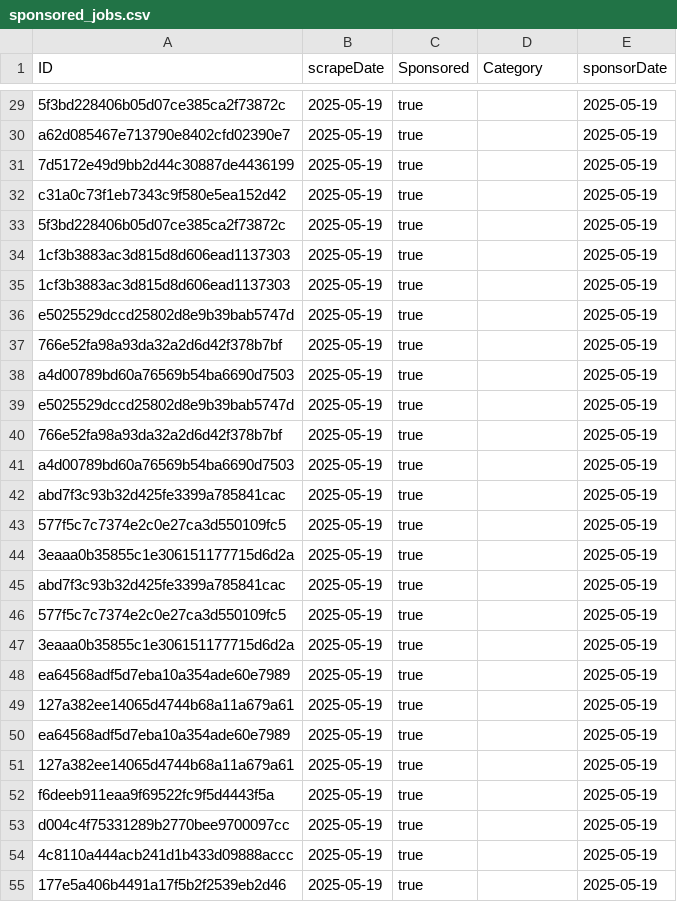
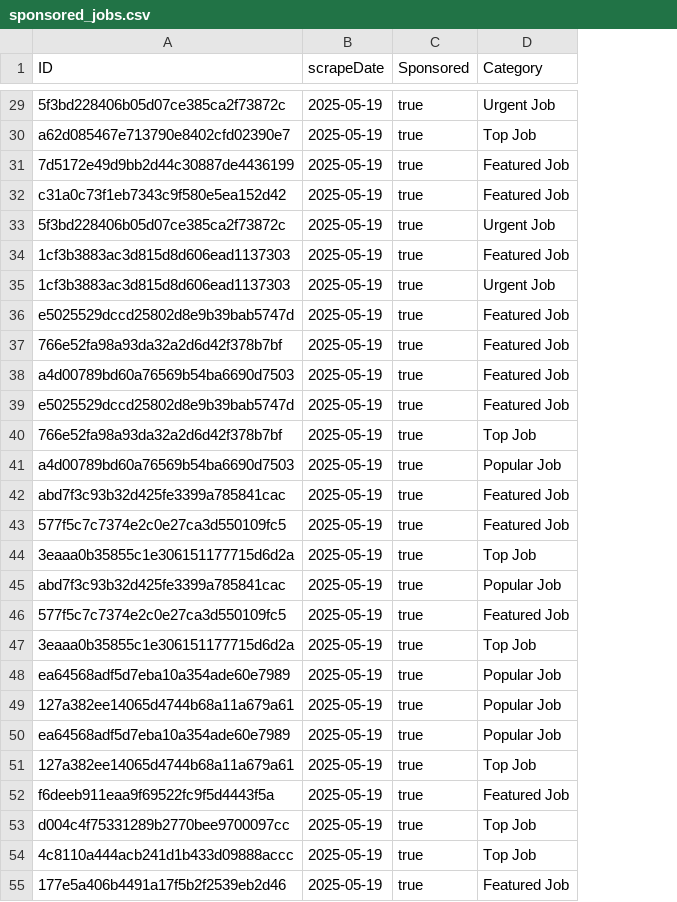
Before and after one commit to RichardCareJobs/find-care-jobs, a CSV file: scrape/sponsored_jobs.csv, drawn as a sheet; only a part is shown, gaps mark what is left out; the diff covers the shown part only; the diff names each change by its address in the sheet, - before the commit and + after, or states it on an @@ line.

Commit message:
fix: sponsor badges fixed on cat pages

```diff
--- a/scrape/sponsored_jobs.csv
+++ b/scrape/sponsored_jobs.csv
-column E (sponsorDate), rows 29-55: all 2025-05-19
-D29 (Category): (empty)
+D29 (Category): Urgent Job
-D30 (Category): (empty)
+D30 (Category): Top Job
-D31:D32 (Category): (empty)
+D31:D32 (Category): Featured Job
-D33 (Category): (empty)
+D33 (Category): Urgent Job
-D34 (Category): (empty)
+D34 (Category): Featured Job
-D35 (Category): (empty)
+D35 (Category): Urgent Job
-D36:D39 (Category): (empty)
+D36:D39 (Category): Featured Job
-D40 (Category): (empty)
+D40 (Category): Top Job
-D41 (Category): (empty)
+D41 (Category): Popular Job
-D42:D43 (Category): (empty)
+D42:D43 (Category): Featured Job
-D44 (Category): (empty)
+D44 (Category): Top Job
-D45 (Category): (empty)
+D45 (Category): Popular Job
-D46 (Category): (empty)
+D46 (Category): Featured Job
-D47 (Category): (empty)
+D47 (Category): Top Job
-D48:D50 (Category): (empty)
+D48:D50 (Category): Popular Job
-D51 (Category): (empty)
+D51 (Category): Top Job
-D52 (Category): (empty)
+D52 (Category): Featured Job
-D53:D54 (Category): (empty)
+D53:D54 (Category): Top Job
-D55 (Category): (empty)
+D55 (Category): Featured Job
```
Also changed, not shown: 96 edited cells elsewhere in this file.
